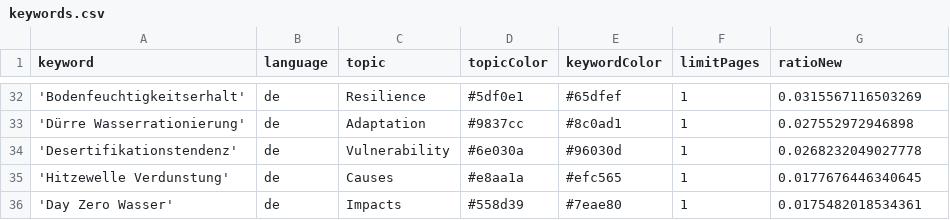
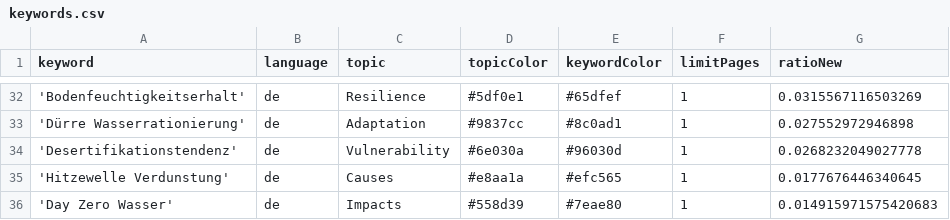
Before and after one commit to sonjanews/DroughtIsComing, a CSV file: keywords.csv, drawn as a sheet; only a part is shown, gaps mark what is left out.

Commit message:
Commit from GitHub Actions (harvest:0.0)

```diff
--- a/keywords.csv
+++ b/keywords.csv
@@ -35,2 +35,2 @@ keyword,language,topic,topicColor,keywordColor,limitPages,ratioNew
 'Hitzewelle Verdunstung',de,Causes,#e8aa1a,#efc565,1,0.0177676446340645
-'Day Zero Wasser',de,Impacts,#558d39,#7eae80,1,0.0175482018534361
+'Day Zero Wasser',de,Impacts,#558d39,#7eae80,1,0.014915971575420683
```
